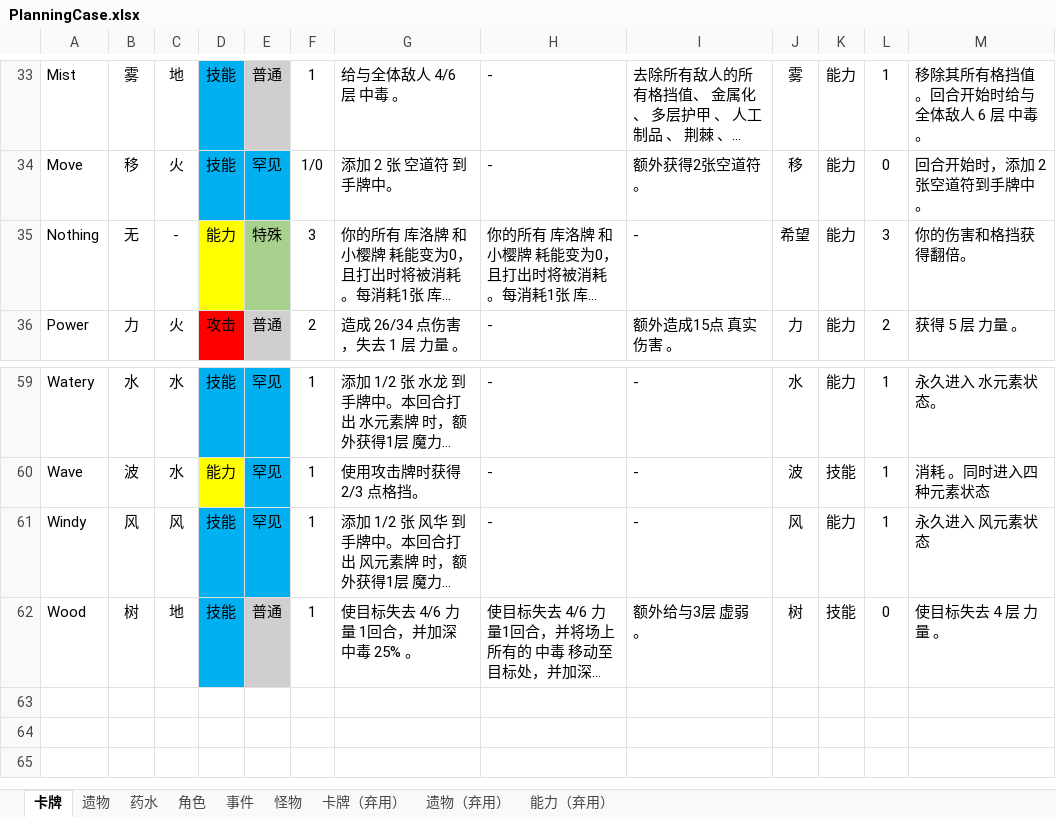
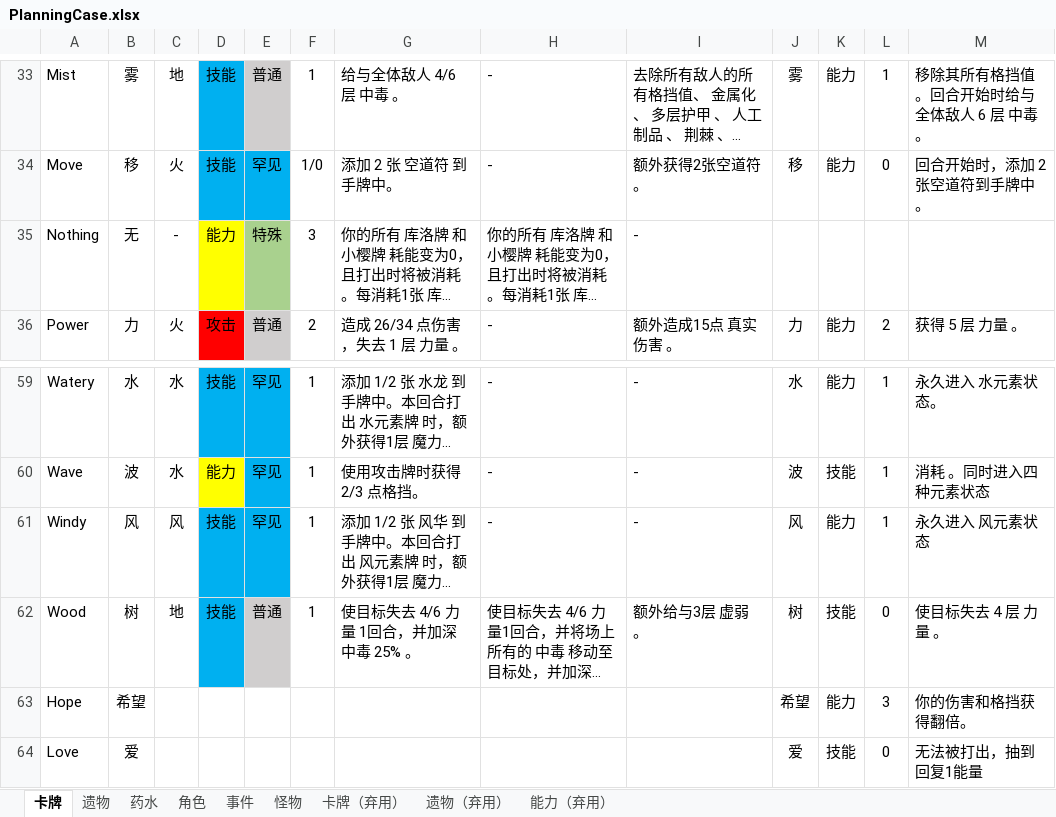
Before and after one commit to tuzishu/KinomotoSakuraMod, an Excel workbook: Excel/PlanningCase.xlsx, sheet 卡牌, drawn as a sheet; only a part is shown, gaps mark what is left out; long unchanged cells end in …; values as stored, in another font and other column widths than the file's, no borders; the diff names each change by its address in the sheet, - before the commit and + after, or states it on an @@ line.

```diff
--- a/Excel/PlanningCase.xlsx (sheet 卡牌)
+++ b/Excel/PlanningCase.xlsx (sheet 卡牌)
-J35: 希望
+J35: (empty)
-K35: 能力
+K35: (empty)
-L35: 3
+L35: (empty)
-M35: 你的伤害和格挡获得翻倍。
+M35: (empty)
+row 63: Hope | 希望 |  |  |  |  |  |  |  | 希望 | 能力 | 3 | 你的伤害和格挡获得翻倍。
+row 64: Love | 爱 |  |  |  |  |  |  |  | 爱 | 技能 | 0 | 无法被打出，抽到回复1能量
```
Also changed, not shown: 4 other files.
